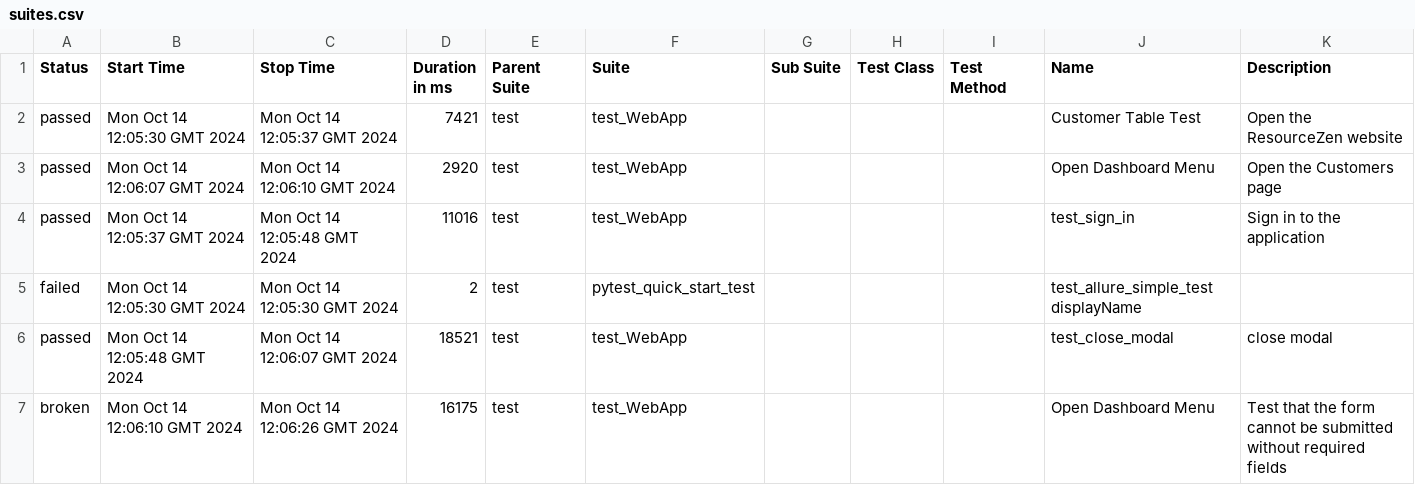
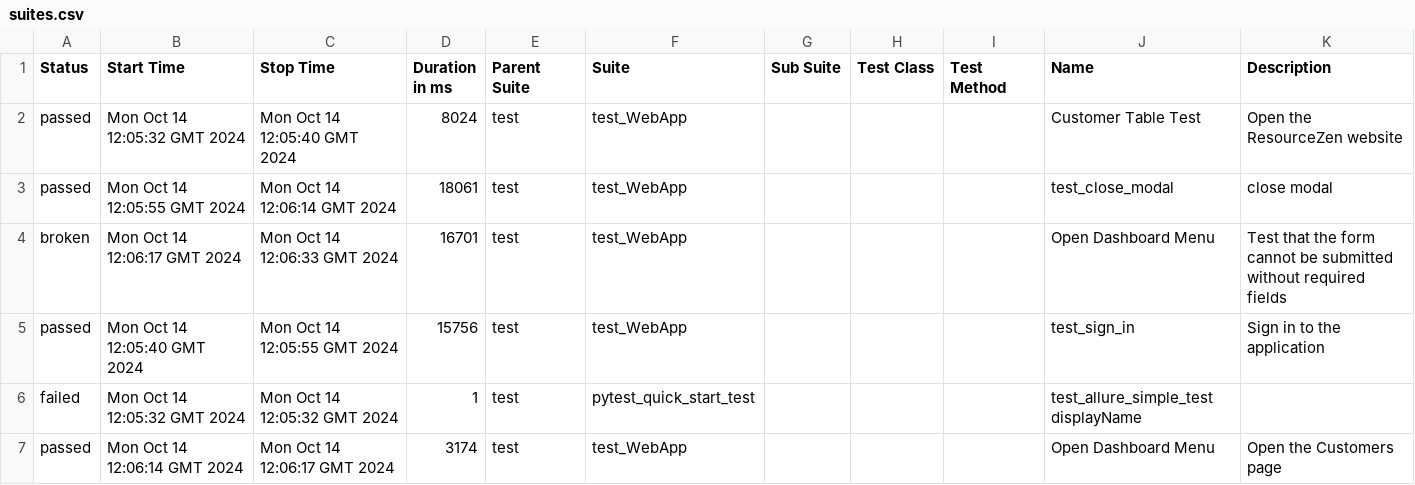
Before and after one commit to HolmesMR-AL/Appium_test, a CSV file: 56/data/suites.csv, drawn as a sheet.

```diff
--- a/56/data/suites.csv
+++ b/56/data/suites.csv
@@ -1,17 +1,17 @@
 "Status","Start Time","Stop Time","Duration in ms","Parent Suite","Suite","Sub Suite","Test Class","Test Method","Name","Description"
-"passed","Mon Oct 14 12:05:30 GMT 2024","Mon Oct 14 12:05:37 GMT 2024","7421","test","test_WebApp","","","","Customer Table Test","
-    Open the ResourceZen website
-    "
-"passed","Mon Oct 14 12:06:07 GMT 2024","Mon Oct 14 12:06:10 GMT 2024","2920","test","test_WebApp","","","","Open Dashboard Menu","
-    Open the Customers page
-    "
-"passed","Mon Oct 14 12:05:37 GMT 2024","Mon Oct 14 12:05:48 GMT 2024","11016","test","test_WebApp","","","","test_sign_in","
-    Sign in to the application
-    "
-"failed","Mon Oct 14 12:05:30 GMT 2024","Mon Oct 14 12:05:30 GMT 2024","2","test","pytest_quick_start_test","","","","test_allure_simple_test displayName",""
-"passed","Mon Oct 14 12:05:48 GMT 2024","Mon Oct 14 12:06:07 GMT 2024","18521","test","test_WebApp","","","","test_close_modal","
-    close modal
-    "
-"broken","Mon Oct 14 12:06:10 GMT 2024","Mon Oct 14 12:06:26 GMT 2024","16175","test","test_WebApp","","","","Open Dashboard Menu","
-    Test that the form cannot be submitted without required fields
-    "
+"passed","Mon Oct 14 12:05:32 GMT 2024","Mon Oct 14 12:05:40 GMT 2024","8024","test","test_WebApp","","","","Customer Table Test","
+    Open the ResourceZen website
+    "
+"passed","Mon Oct 14 12:05:55 GMT 2024","Mon Oct 14 12:06:14 GMT 2024","18061","test","test_WebApp","","","","test_close_modal","
+    close modal
+    "
+"broken","Mon Oct 14 12:06:17 GMT 2024","Mon Oct 14 12:06:33 GMT 2024","16701","test","test_WebApp","","","","Open Dashboard Menu","
+    Test that the form cannot be submitted without required fields
+    "
+"passed","Mon Oct 14 12:05:40 GMT 2024","Mon Oct 14 12:05:55 GMT 2024","15756","test","test_WebApp","","","","test_sign_in","
+    Sign in to the application
+    "
+"failed","Mon Oct 14 12:05:32 GMT 2024","Mon Oct 14 12:05:32 GMT 2024","1","test","pytest_quick_start_test","","","","test_allure_simple_test displayName",""
+"passed","Mon Oct 14 12:06:14 GMT 2024","Mon Oct 14 12:06:17 GMT 2024","3174","test","test_WebApp","","","","Open Dashboard Menu","
+    Open the Customers page
+    "
```
Also changed, not shown: 34 other files.
